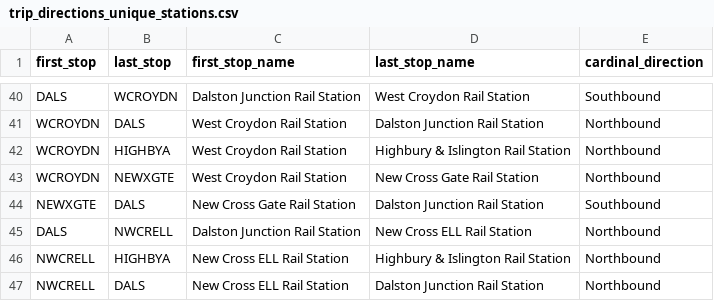
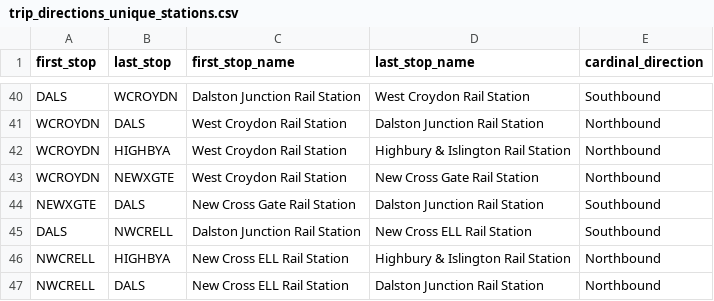
Before and after one commit to jess-es02/Dissertation, a CSV file: data/trip_directions_unique_stations.csv, drawn as a sheet; only a part is shown, gaps mark what is left out.

```diff
--- a/data/trip_directions_unique_stations.csv
+++ b/data/trip_directions_unique_stations.csv
@@ -44,3 +44,3 @@ WCROYDN,NEWXGTE,West Croydon Rail Station,New Cross Gate Rail Station,Northbound
 NEWXGTE,DALS,New Cross Gate Rail Station,Dalston Junction Rail Station,Southbound
-DALS,NWCRELL,Dalston Junction Rail Station,New Cross ELL Rail Station,Northbound
+DALS,NWCRELL,Dalston Junction Rail Station,New Cross ELL Rail Station,Southbound
 NWCRELL,HIGHBYA,New Cross ELL Rail Station,Highbury & Islington Rail Station,Northbound
```
Also changed, not shown: 1 other file.
